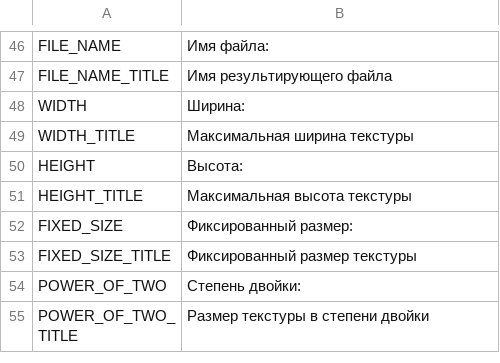
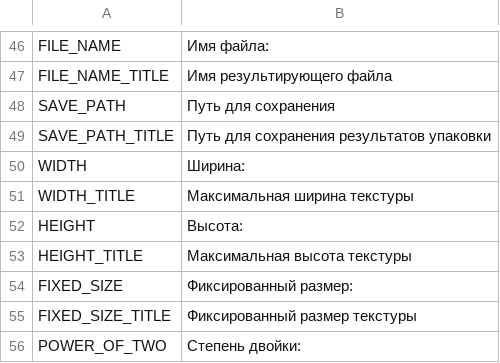
Before and after one commit to unknownprojectx-360/free-tex-packer, a CSV file: src/client/resources/static/localization/ru.csv, drawn as a sheet; only a part is shown, gaps mark what is left out; the shorter side is filled out with more unchanged rows.

Commit message:
Save path option for desktop versions

```diff
--- a/src/client/resources/static/localization/ru.csv
+++ b/src/client/resources/static/localization/ru.csv
@@ -47,2 +47,4 @@ FILE_NAME;Имя файла:
 FILE_NAME_TITLE;Имя результирующего файла
+SAVE_PATH;Путь для сохранения
+SAVE_PATH_TITLE;Путь для сохранения результатов упаковки
 WIDTH;Ширина:
```
Also changed, not shown: src/client/resources/static/localization/en.csv, 10 other files.
